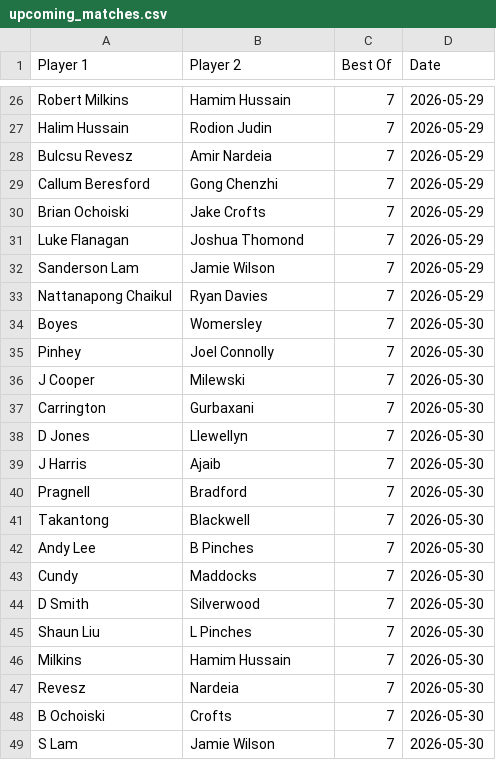
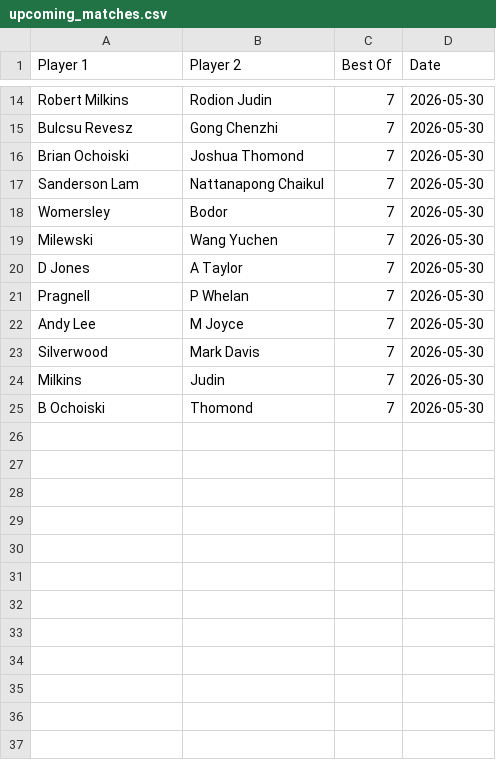
Before and after one commit to Fredfreddo/SnookerDashboardPipeline, a CSV file: upcoming_matches.csv, drawn as a sheet; only a part is shown, gaps mark what is left out; the diff covers the shown part only.

```diff
--- a/upcoming_matches.csv
+++ b/upcoming_matches.csv
@@ -26,24 +14,12 @@ Player 1,Player 2,Best Of,Date
-"Robert Milkins","Hamim Hussain",7,"2026-05-29"
-"Halim Hussain","Rodion Judin",7,"2026-05-29"
-"Bulcsu Revesz","Amir Nardeia",7,"2026-05-29"
-"Callum Beresford","Gong Chenzhi",7,"2026-05-29"
-"Brian Ochoiski","Jake Crofts",7,"2026-05-29"
-"Luke Flanagan","Joshua Thomond",7,"2026-05-29"
-"Sanderson Lam","Jamie Wilson",7,"2026-05-29"
-"Nattanapong Chaikul","Ryan Davies",7,"2026-05-29"
-"Boyes","Womersley",7,"2026-05-30"
-"Pinhey","Joel Connolly",7,"2026-05-30"
-"J Cooper","Milewski",7,"2026-05-30"
-"Carrington","Gurbaxani",7,"2026-05-30"
-"D Jones","Llewellyn",7,"2026-05-30"
-"J Harris","Ajaib",7,"2026-05-30"
-"Pragnell","Bradford",7,"2026-05-30"
-"Takantong","Blackwell",7,"2026-05-30"
-"Andy Lee","B Pinches",7,"2026-05-30"
-"Cundy","Maddocks",7,"2026-05-30"
-"D Smith","Silverwood",7,"2026-05-30"
-"Shaun Liu","L Pinches",7,"2026-05-30"
-"Milkins","Hamim Hussain",7,"2026-05-30"
-"Revesz","Nardeia",7,"2026-05-30"
-"B Ochoiski","Crofts",7,"2026-05-30"
-"S Lam","Jamie Wilson",7,"2026-05-30"
+"Robert Milkins","Rodion Judin",7,"2026-05-30"
+"Bulcsu Revesz","Gong Chenzhi",7,"2026-05-30"
+"Brian Ochoiski","Joshua Thomond",7,"2026-05-30"
+"Sanderson Lam","Nattanapong Chaikul",7,"2026-05-30"
+"Womersley","Bodor",7,"2026-05-30"
+"Milewski","Wang Yuchen",7,"2026-05-30"
+"D Jones","A Taylor",7,"2026-05-30"
+"Pragnell","P Whelan",7,"2026-05-30"
+"Andy Lee","M Joyce",7,"2026-05-30"
+"Silverwood","Mark Davis",7,"2026-05-30"
+"Milkins","Judin",7,"2026-05-30"
+"B Ochoiski","Thomond",7,"2026-05-30"
```
Also changed, not shown: 2 added rows, 14 removed rows and 20 edited cells elsewhere in this file, 1 other file.
